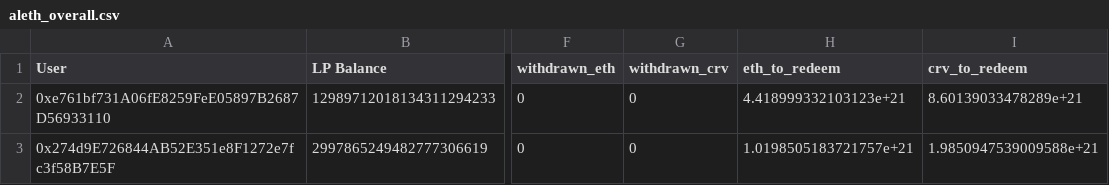
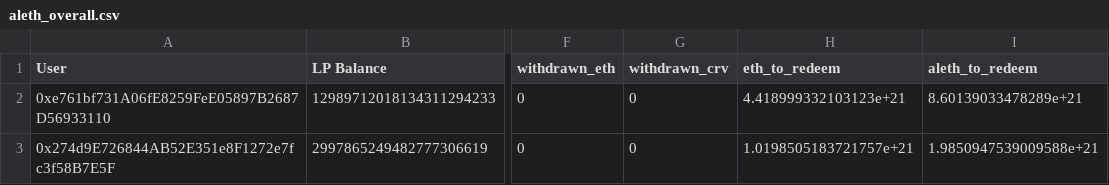
Before and after one commit to curvefi/curve-snapshot, a CSV file: data/aleth_overall.csv, drawn as a sheet; only a part is shown, gaps mark what is left out; the diff names each change by its address in the sheet, - before the commit and + after, or states it on an @@ line.

```diff
--- a/data/aleth_overall.csv
+++ b/data/aleth_overall.csv
-I1: crv_to_redeem
+I1: aleth_to_redeem
```
Also changed, not shown: data/mseth_overall.csv, 2 other files.
